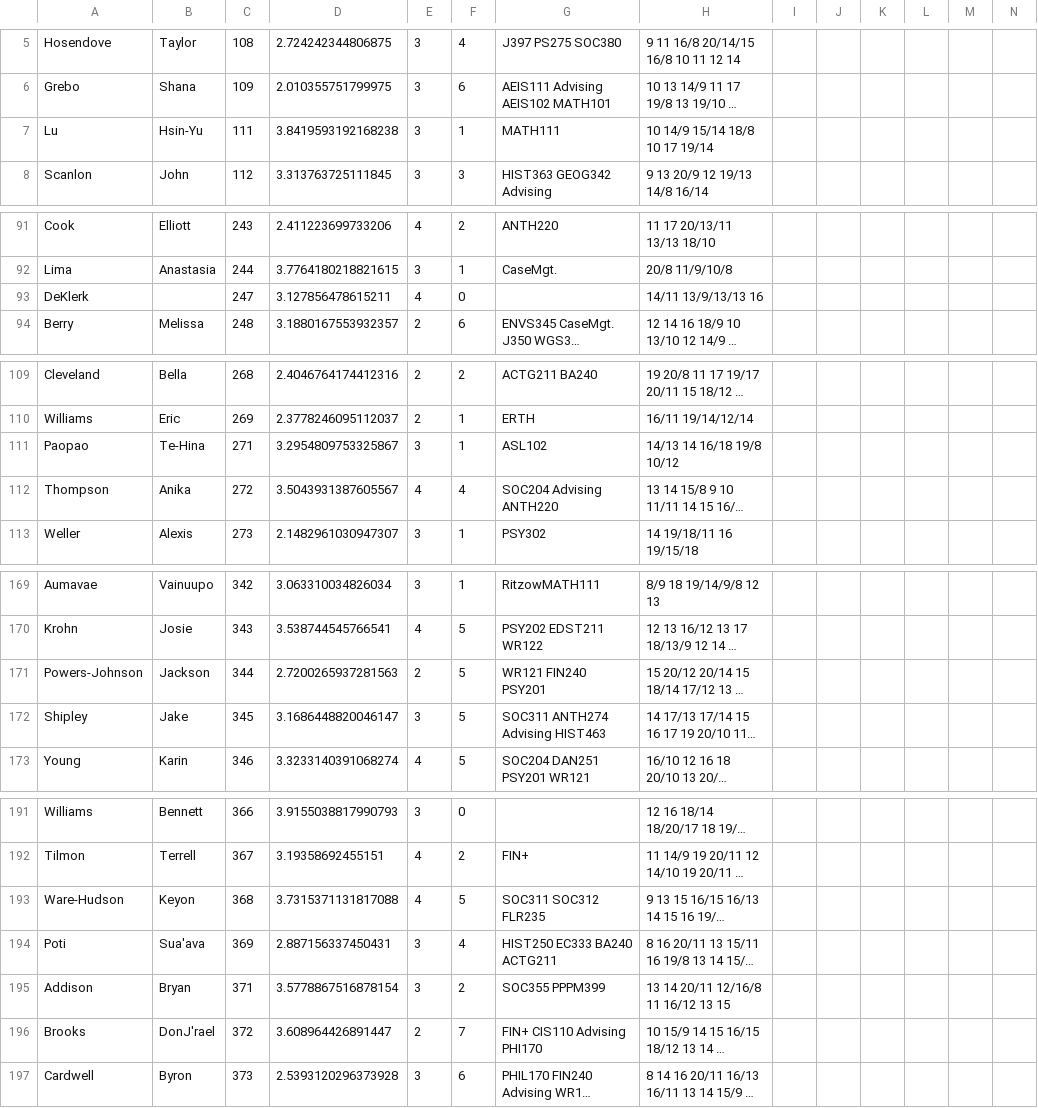
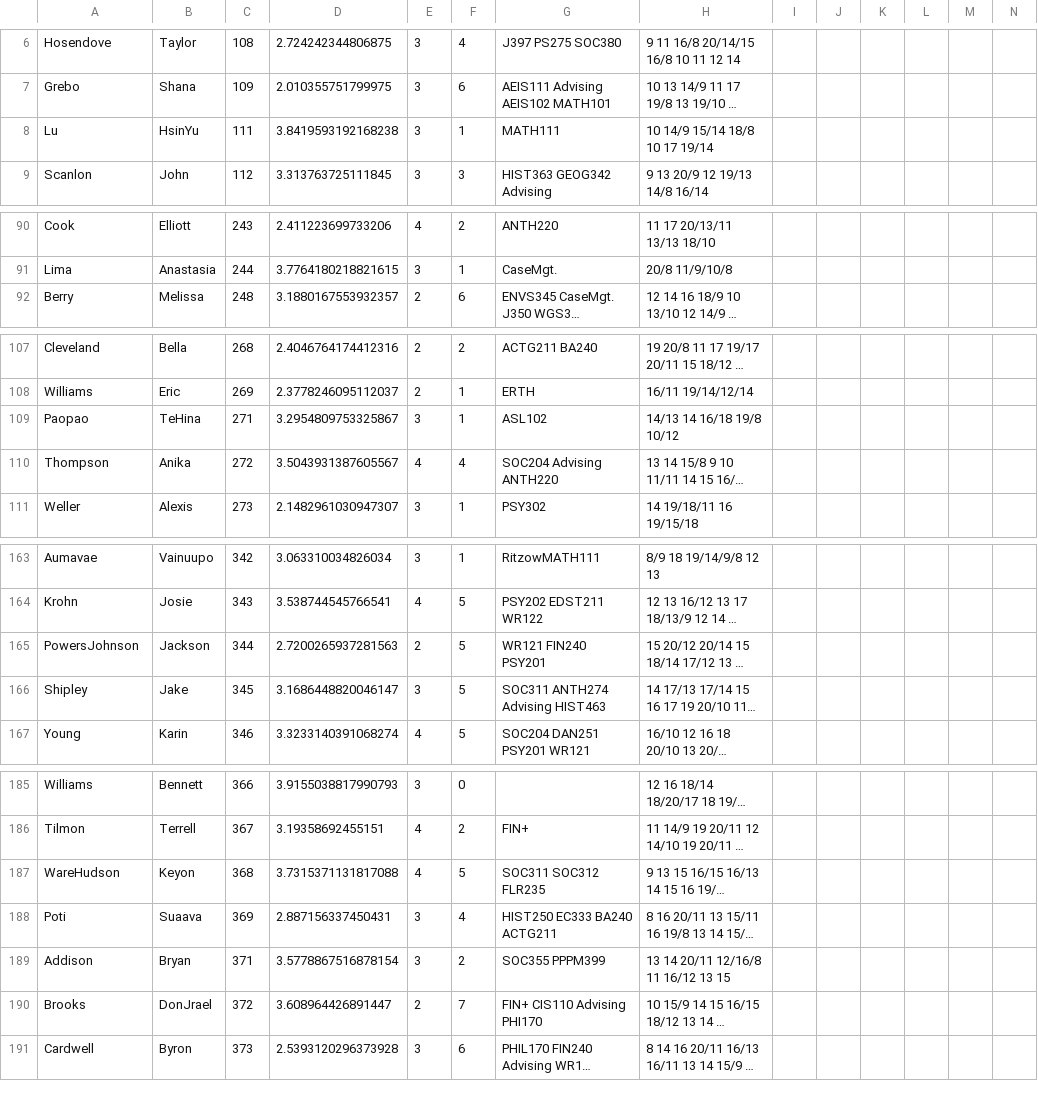
Before and after one commit to kmschom/422-Schedule_Builder, a CSV file: bigAth.csv, drawn as a sheet; only a part is shown, gaps mark what is left out; long unchanged cells end in …; removed rows and columns are numbered as before the commit, all else as after; rows hold the shown columns only; the diff covers the shown part only; the diff names each change by its address in the sheet, - before the commit and + after, or states it on an @@ line.

```diff
--- a/bigAth.csv
+++ b/bigAth.csv
-B8: Hsin-Yu
+B8: HsinYu
-row 93: DeKlerk |  | 247 | 3.127856478615211 | 4 | 0 |  | 14/11 13/9/13/13 16
-B109: Te-Hina
+B109: TeHina
-A165: Powers-Johnson
+A165: PowersJohnson
-A187: Ware-Hudson
+A187: WareHudson
-B188: Sua'ava
+B188: Suaava
-B190: DonJ'rael
+B190: DonJrael
```
Also changed, not shown: 2 added rows, 7 removed rows and 3 edited cells elsewhere in this file, bigTut.csv, schedule.csv, 4 other files.
